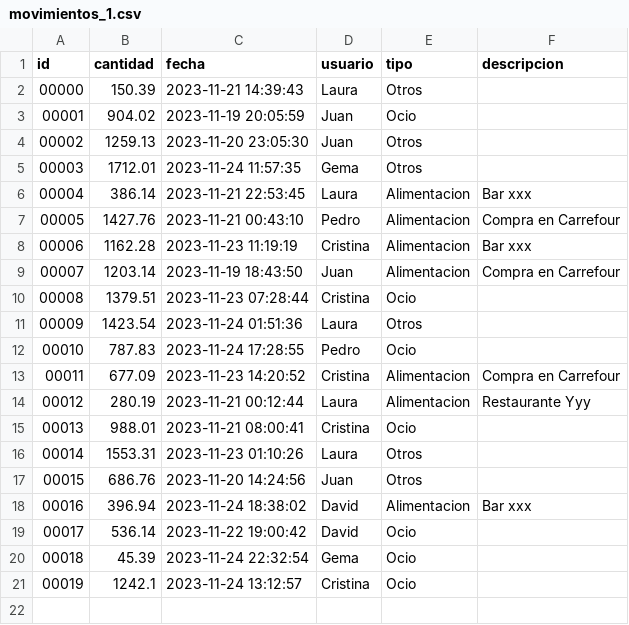
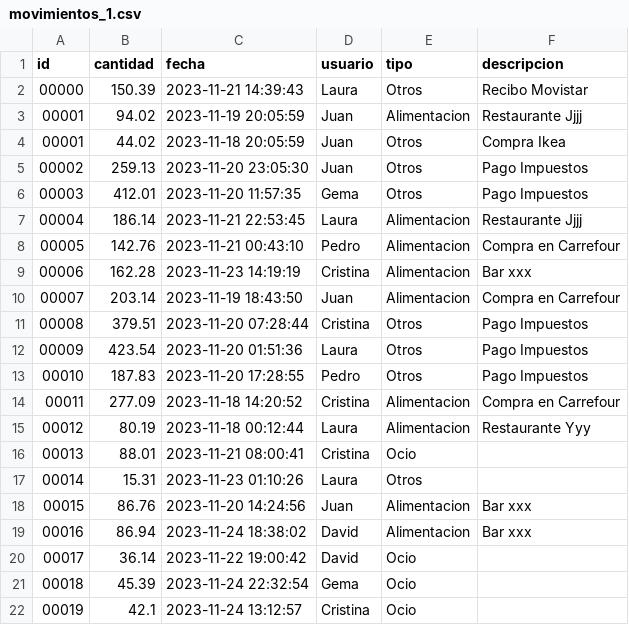
Before and after one commit to qwerttyue/master-intro-python, a CSV file: movimientos_1.csv, drawn as a sheet; only a part is shown; the diff covers the shown part only.

Commit message:
update movimientos

```diff
--- a/movimientos_1.csv
+++ b/movimientos_1.csv
@@ -1,21 +1,22 @@
 id,cantidad,fecha,usuario,tipo,descripcion
-00000,150.39,2023-11-21 14:39:43,Laura,Otros,
-00001,904.02,2023-11-19 20:05:59,Juan,Ocio,
-00002,1259.13,2023-11-20 23:05:30,Juan,Otros,
-00003,1712.01,2023-11-24 11:57:35,Gema,Otros,
-00004,386.14,2023-11-21 22:53:45,Laura,Alimentacion,Bar xxx
-00005,1427.76,2023-11-21 00:43:10,Pedro,Alimentacion,Compra en Carrefour
-00006,1162.28,2023-11-23 11:19:19,Cristina,Alimentacion,Bar xxx
-00007,1203.14,2023-11-19 18:43:50,Juan,Alimentacion,Compra en Carrefour
-00008,1379.51,2023-11-23 07:28:44,Cristina,Ocio,
-00009,1423.54,2023-11-24 01:51:36,Laura,Otros,
-00010,787.83,2023-11-24 17:28:55,Pedro,Ocio,
-00011,677.09,2023-11-23 14:20:52,Cristina,Alimentacion,Compra en Carrefour
-00012,280.19,2023-11-21 00:12:44,Laura,Alimentacion,Restaurante Yyy
-00013,988.01,2023-11-21 08:00:41,Cristina,Ocio,
-00014,1553.31,2023-11-23 01:10:26,Laura,Otros,
-00015,686.76,2023-11-20 14:24:56,Juan,Otros,
-00016,396.94,2023-11-24 18:38:02,David,Alimentacion,Bar xxx
-00017,536.14,2023-11-22 19:00:42,David,Ocio,
+00000,150.39,2023-11-21 14:39:43,Laura,Otros,Recibo Movistar
+00001,94.02,2023-11-19 20:05:59,Juan,Alimentacion,Restaurante Jjjj
+00001,44.02,2023-11-18 20:05:59,Juan,Otros,Compra Ikea
+00002,259.13,2023-11-20 23:05:30,Juan,Otros,Pago Impuestos
+00003,412.01,2023-11-20 11:57:35,Gema,Otros,Pago Impuestos
+00004,186.14,2023-11-21 22:53:45,Laura,Alimentacion,Restaurante Jjjj
+00005,142.76,2023-11-21 00:43:10,Pedro,Alimentacion,Compra en Carrefour
+00006,162.28,2023-11-23 14:19:19,Cristina,Alimentacion,Bar xxx
+00007,203.14,2023-11-19 18:43:50,Juan,Alimentacion,Compra en Carrefour
+00008,379.51,2023-11-20 07:28:44,Cristina,Otros,Pago Impuestos
+00009,423.54,2023-11-20 01:51:36,Laura,Otros,Pago Impuestos
+00010,187.83,2023-11-20 17:28:55,Pedro,Otros,Pago Impuestos
+00011,277.09,2023-11-18 14:20:52,Cristina,Alimentacion,Compra en Carrefour
+00012,80.19,2023-11-18 00:12:44,Laura,Alimentacion,Restaurante Yyy
+00013,88.01,2023-11-21 08:00:41,Cristina,Ocio,
+00014,15.31,2023-11-23 01:10:26,Laura,Otros,
+00015,86.76,2023-11-20 14:24:56,Juan,Alimentacion,Bar xxx
+00016,86.94,2023-11-24 18:38:02,David,Alimentacion,Bar xxx
+00017,36.14,2023-11-22 19:00:42,David,Ocio,
 00018,45.39,2023-11-24 22:32:54,Gema,Ocio,
-00019,1242.1,2023-11-24 13:12:57,Cristina,Ocio,
+00019,42.1,2023-11-24 13:12:57,Cristina,Ocio,
```
Also changed, not shown: 11 added rows elsewhere in this file.
